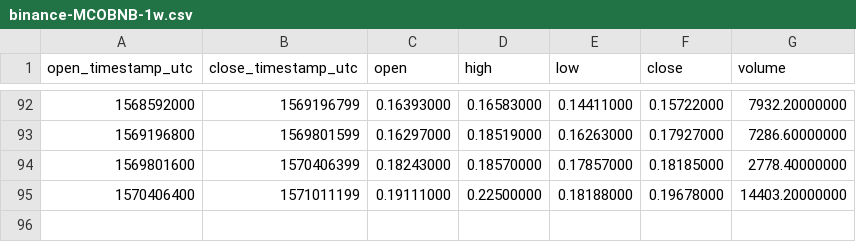
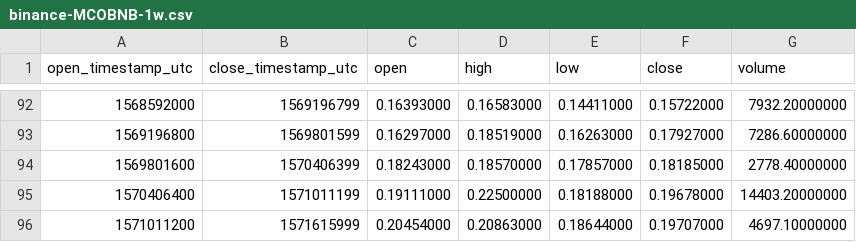
Before and after one commit to cryptobigbro/binance-MCOBNB, a CSV file: binance-MCOBNB-1w.csv, drawn as a sheet; only a part is shown, gaps mark what is left out.

Commit message:
Update OHLCV data.

```diff
--- a/binance-MCOBNB-1w.csv
+++ b/binance-MCOBNB-1w.csv
@@ -95 +95,2 @@ open_timestamp_utc,close_timestamp_utc,open,high,low,close,volume
 1570406400,1571011199,0.19111000,0.22500000,0.18188000,0.19678000,14403.20000000
+1571011200,1571615999,0.20454000,0.20863000,0.18644000,0.19707000,4697.10000000
```
Also changed, not shown: binance-MCOBNB-1d.csv, 1 other file.
